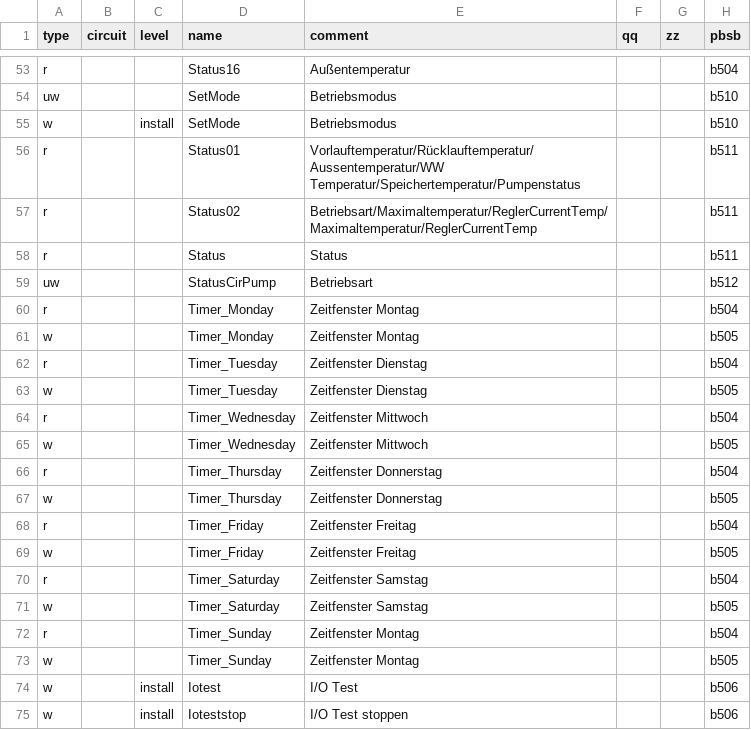
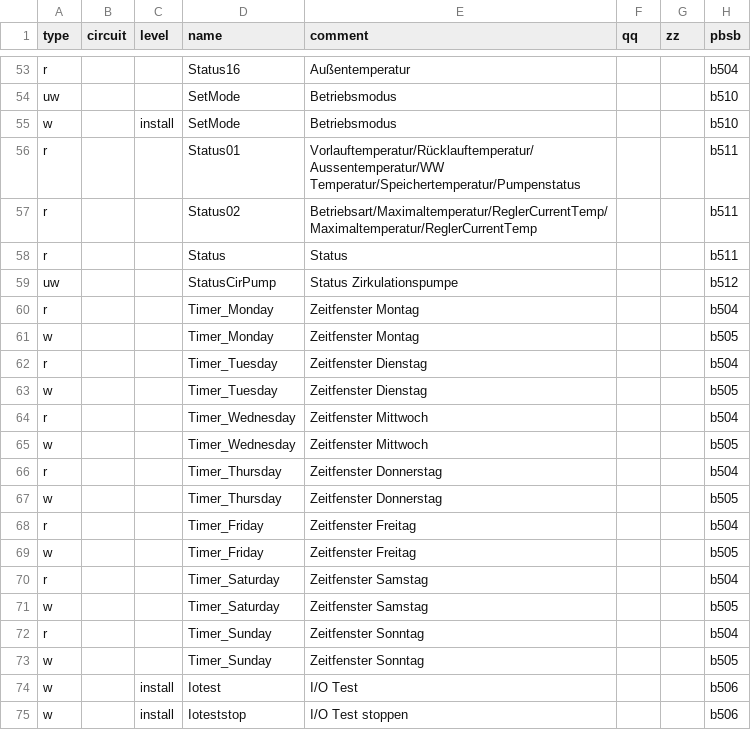
Before and after one commit to peedign/ebus.hp.github.io, a CSV file: next/de/vaillant/26.solsy.hc.csv, drawn as a sheet; only a part is shown, gaps mark what is left out; the diff names each change by its address in the sheet, - before the commit and + after, or states it on an @@ line.

```diff
--- a/next/de/vaillant/26.solsy.hc.csv
+++ b/next/de/vaillant/26.solsy.hc.csv
-E59 (comment): Betriebsart
+E59 (comment): Status Zirkulationspumpe
-E72:E73 (comment): Zeitfenster Montag
+E72:E73 (comment): Zeitfenster Sonntag
```
Also changed, not shown: next/de/vaillant/08.bai.csv, next/de/vaillant/15.700.csv, 44 other files.
